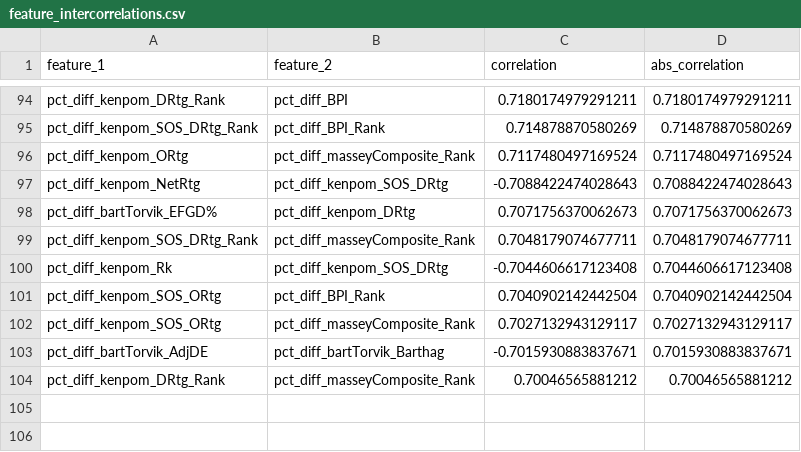
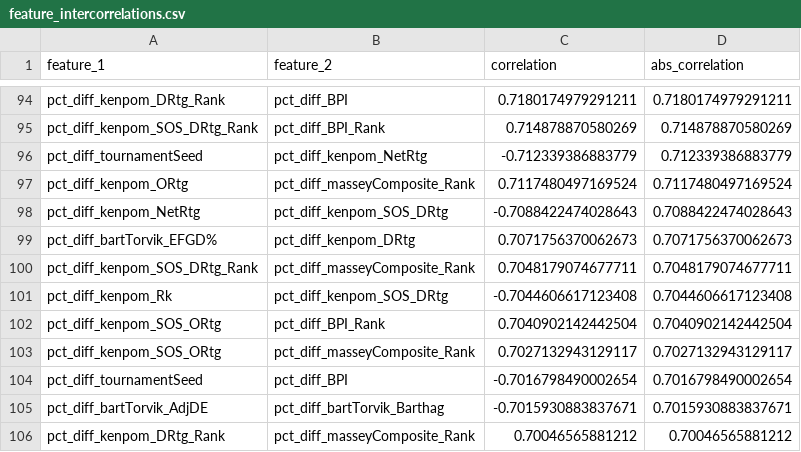
Before and after one commit to ryanbrowder/marchMadness, a CSV file: L3/h2h/outputs/02_feature_correlation/feature_intercorrelations.csv, drawn as a sheet; only a part is shown, gaps mark what is left out.

```diff
--- a/L3/h2h/outputs/02_feature_correlation/feature_intercorrelations.csv
+++ b/L3/h2h/outputs/02_feature_correlation/feature_intercorrelations.csv
@@ -95,2 +95,3 @@ pct_diff_kenpom_DRtg_Rank,pct_diff_BPI,0.7180174979291211,0.7180174979291211
 pct_diff_kenpom_SOS_DRtg_Rank,pct_diff_BPI_Rank,0.714878870580269,0.714878870580269
+pct_diff_tournamentSeed,pct_diff_kenpom_NetRtg,-0.712339386883779,0.712339386883779
 pct_diff_kenpom_ORtg,pct_diff_masseyComposite_Rank,0.7117480497169524,0.7117480497169524
@@ -102,2 +103,3 @@ pct_diff_kenpom_SOS_ORtg,pct_diff_BPI_Rank,0.7040902142442504,0.7040902142442504
 pct_diff_kenpom_SOS_ORtg,pct_diff_masseyComposite_Rank,0.7027132943129117,0.7027132943129117
+pct_diff_tournamentSeed,pct_diff_BPI,-0.7016798490002654,0.7016798490002654
 pct_diff_bartTorvik_AdjDE,pct_diff_bartTorvik_Barthag,-0.7015930883837671,0.7015930883837671
```
Also changed, not shown: L3/h2h/outputs/02_feature_correlation/feature_target_correlations.csv, L3/h2h/outputs/02_feature_correlation/full_correlation_matrix.csv, 52 other files.
